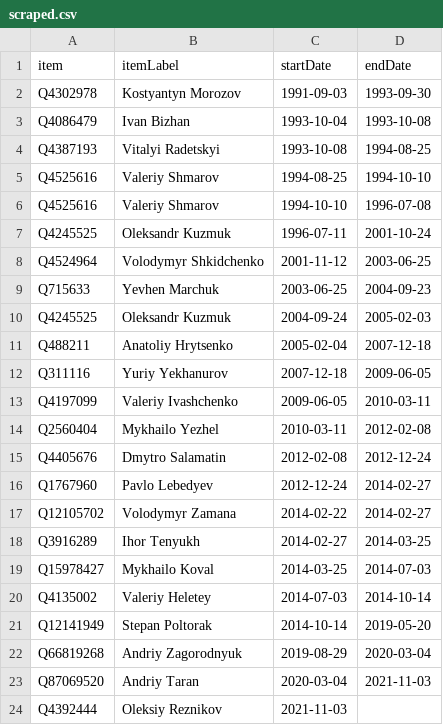
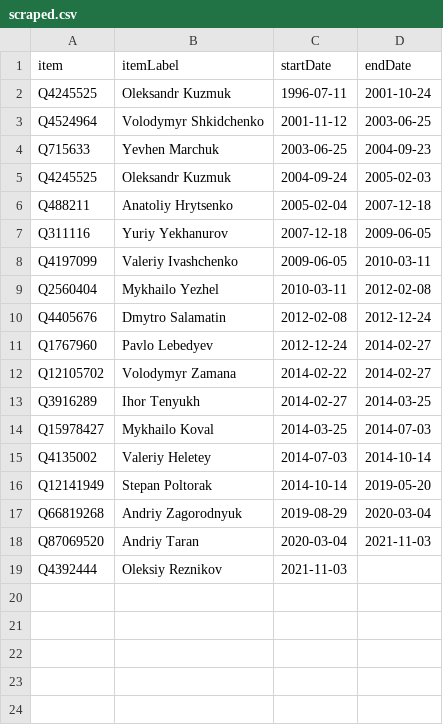
Before and after one commit to every-politician-scrapers/ukraine-cabinet, a CSV file: sources/defence-enwiki/scraped.csv, drawn as a sheet.

```diff
--- a/sources/defence-enwiki/scraped.csv
+++ b/sources/defence-enwiki/scraped.csv
@@ -1,7 +1,2 @@
 item,itemLabel,startDate,endDate
-Q4302978,Kostyantyn Morozov,1991-09-03,1993-09-30
-Q4086479,Ivan Bizhan,1993-10-04,1993-10-08
-Q4387193,Vitalyi Radetskyi,1993-10-08,1994-08-25
-Q4525616,Valeriy Shmarov,1994-08-25,1994-10-10
-Q4525616,Valeriy Shmarov,1994-10-10,1996-07-08
 Q4245525,Oleksandr Kuzmuk,1996-07-11,2001-10-24
```
Also changed, not shown: sources/defence-enwiki/diff.csv, sources/defence-enwiki/wikidata.csv, 1 other file.
